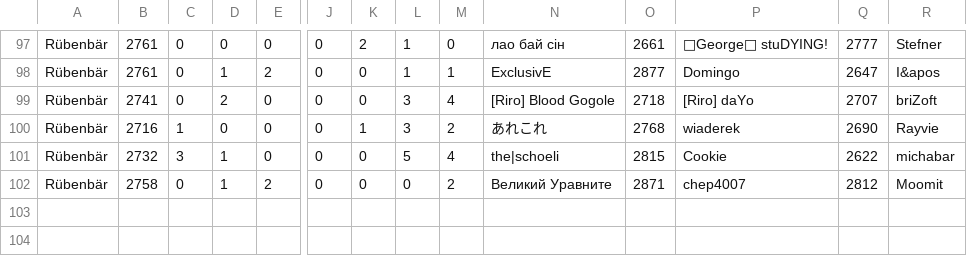
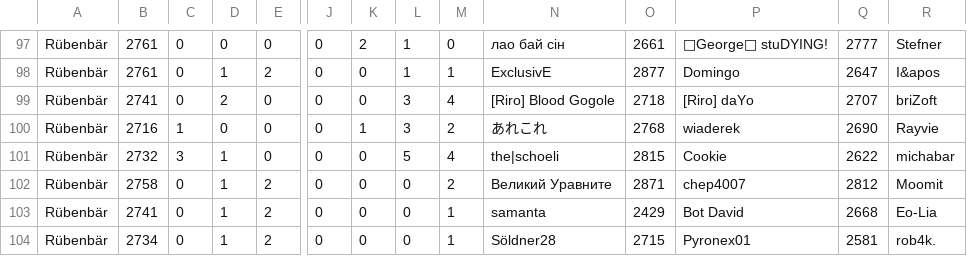
Before and after one commit to RuebenBaer/huntStats, a CSV file: huntStatistik.csv, drawn as a sheet; only a part is shown, gaps mark what is left out; rows hold the shown columns only; the diff names each change by its address in the sheet, - before the commit and + after, or states it on an @@ line.

```diff
--- a/huntStatistik.csv
+++ b/huntStatistik.csv
+row 103: Rübenbär | 2741 | 0 | 1 | 2 | 0 | 0 | 0 | 1 | samanta | 2429 | Bot David | 2668 | Eo-Lia
+row 104: Rübenbär | 2734 | 0 | 1 | 2 | 0 | 0 | 0 | 1 | Söldner28 | 2715 | Pyronex01 | 2581 | rob4k.
```
Also changed, not shown: 6 other files.
